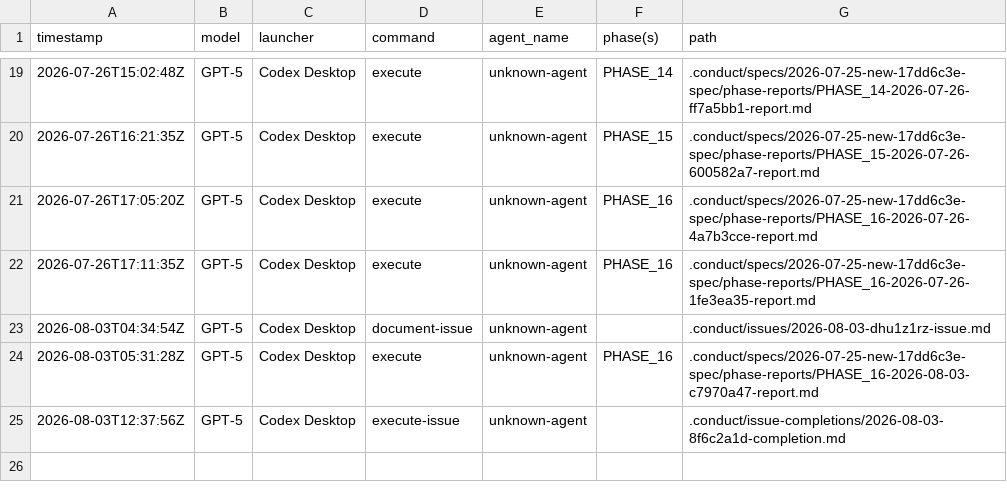
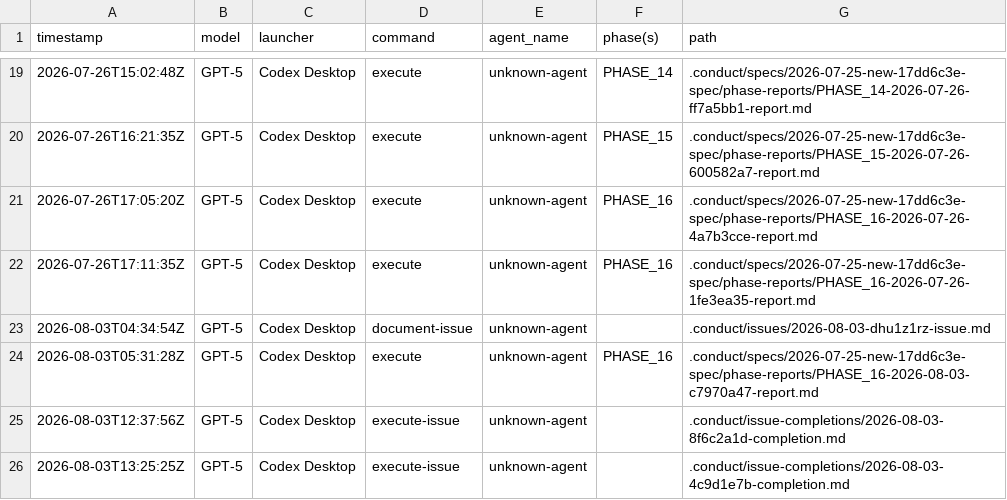
Before and after one commit to 21nCo/skillplane, a CSV file: .conduct/logs.csv, drawn as a sheet; only a part is shown, gaps mark what is left out; the diff names each change by its address in the sheet, - before the commit and + after, or states it on an @@ line.

Commit message:
docs(conduct): record context lifecycle completion

```diff
--- a/.conduct/logs.csv
+++ b/.conduct/logs.csv
+row 26: 2026-08-03T13:25:25Z | GPT-5 | Codex Desktop | execute-issue | unknown-agent |  | .conduct/issue-completions/2026-08-03-4c9d1e7b-completion.md
```
Also changed, not shown: .conduct/tracker.csv, 2 other files.
